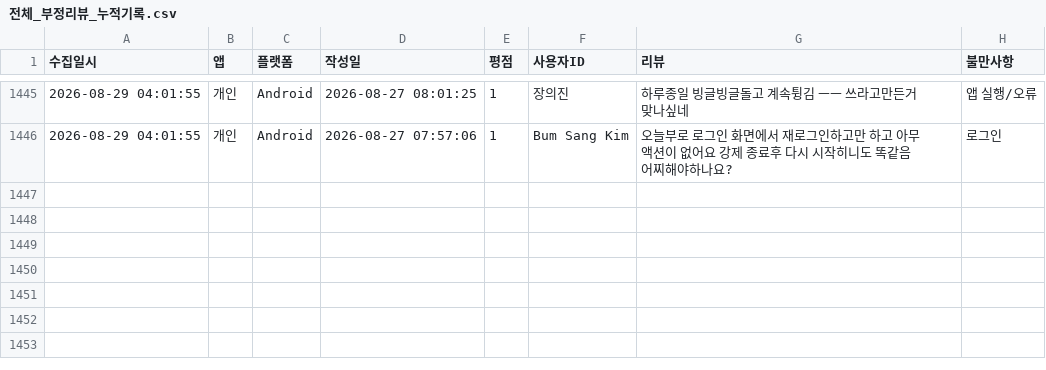
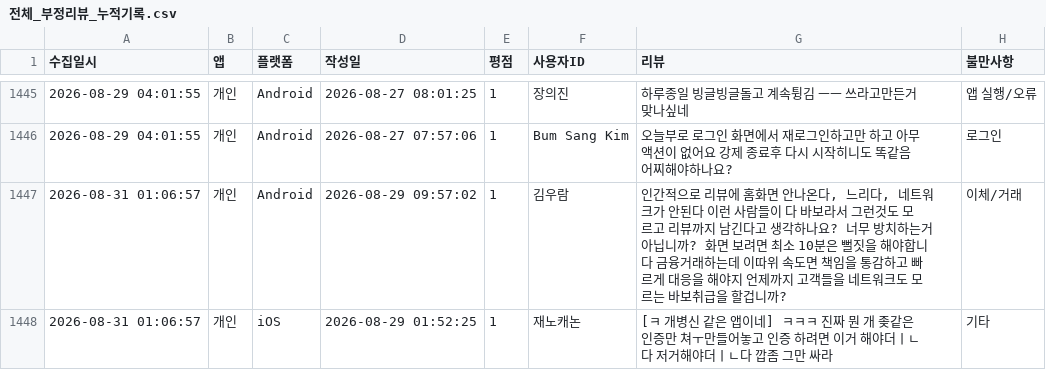
Before and after one commit to Hi-Hub/ibk_review_monitor, a CSV file: data/전체_부정리뷰_누적기록.csv, drawn as a sheet; only a part is shown, gaps mark what is left out.

```diff
--- a/data/전체_부정리뷰_누적기록.csv
+++ b/data/전체_부정리뷰_누적기록.csv
@@ -1446 +1446,3 @@
 2026-08-29 04:01:55,개인,Android,2026-08-27 07:57:06,1,"Bum Sang Kim","오늘부로 로그인 화면에서 재로그인하고만 하고 아무 액션이 없어요 강제 종료후 다시 시작히니도 똑같음 어찌해야하나요?",로그인
+2026-08-31 01:06:57,개인,Android,2026-08-29 09:57:02,1,"김우람","인간적으로 리뷰에 홈화면 안나온다, 느리다, 네트워크가 안된다 이런 사람들이 다 바보라서 그런것도 모르고 리뷰까지 남긴다고 생각하나요? 너무 방치하는거 아닙니까? 화면 보려면 최소 10분은 뻘짓을 해야합니다 금융거래하는데 이따위 속도면 책임을 통감하고 빠르게 대응을 해야지 언제까지 고객들을 네트워크도 모르는 바보취급을 할겁니까?",이체/거래
+2026-08-31 01:06:57,개인,iOS,2026-08-29 01:52:25,1,"재노캐논","[ㅋ 개병신 같은 앱이네] ㅋㅋㅋ 진짜 뭔 개 좆같은 인증만 쳐ㅜ만들어놓고 인증 하려면 이거 해야더ㅣㄴ다 저거해야더ㅣㄴ다 깝좀 그만 싸라",기타
```
Also changed, not shown: 5 other files.
